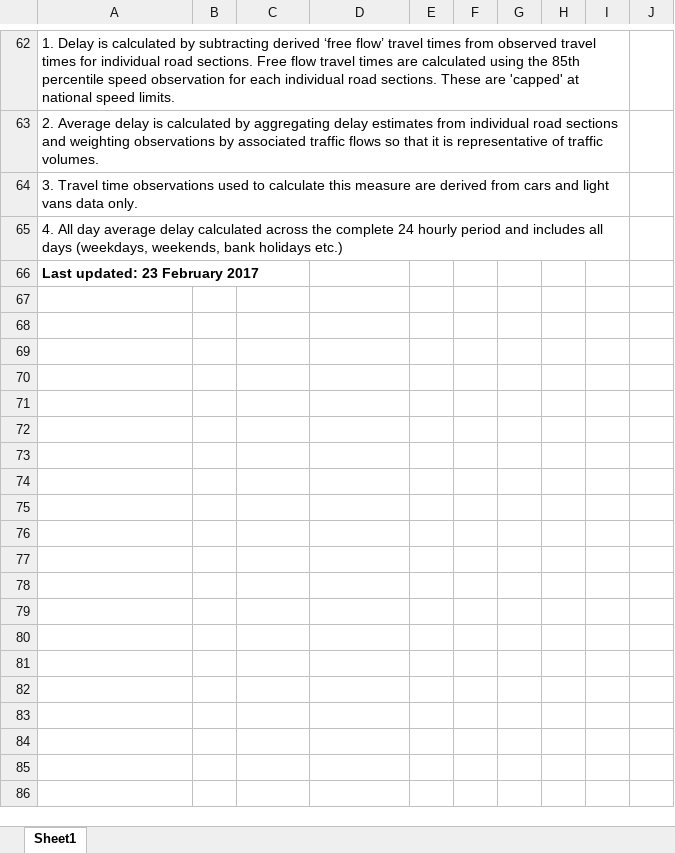
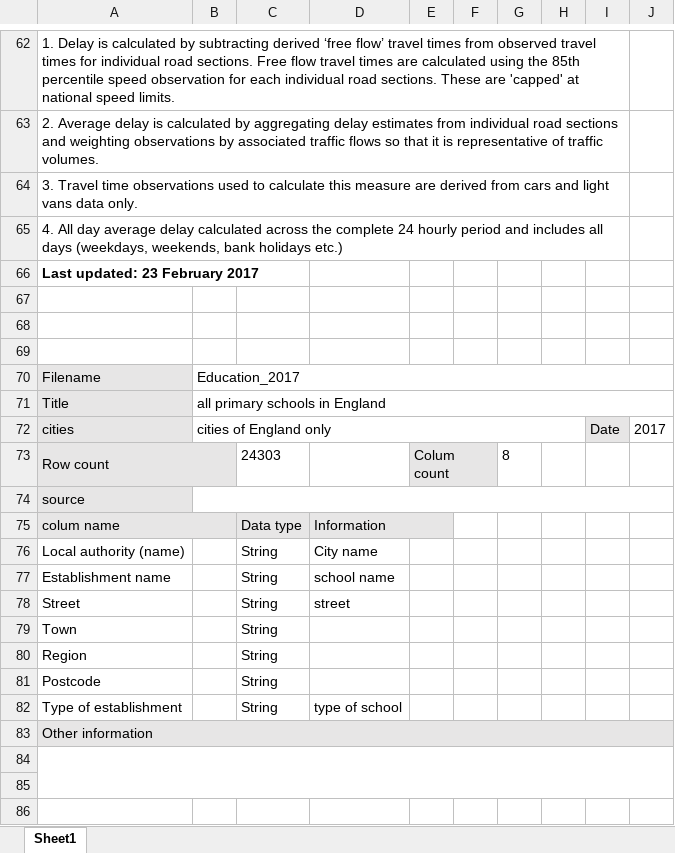
Before and after one commit to zyfzjsc988/data_diggers, an Excel workbook: data_information.xlsx, sheet Sheet1, drawn as a sheet; only a part is shown, gaps mark what is left out; values as stored, in another font and other column widths than the file's, no borders; the diff covers the shown part only; the diff names each change by its address in the sheet, - before the commit and + after, or states it on an @@ line.

```diff
--- a/data_information.xlsx (sheet Sheet1)
+++ b/data_information.xlsx (sheet Sheet1)
+row 67: (empty)
+row 68: (empty)
+row 69: (empty)
+row 70: Filename | Education_2017
+row 71: Title | all primary schools in England
+row 72: cities | cities of England only |  |  |  |  |  |  | Date | 2017
+row 73: Row count |  | 24303 |  | Colum count |  | 8
+row 74: source
+row 75: colum name |  | Data type | Information
+row 76: Local authority (name) |  | String | City name
+row 77: Establishment name |  | String | school name
+row 78: Street |  | String | street
+row 79: Town |  | String
+row 80: Region |  | String
+row 81: Postcode |  | String
+row 82: Type of establishment |  | String | type of school
+row 83: Other information
+row 84: (empty)
+row 85: (empty)
+row 86: (empty)
```
Also changed, not shown: 15 added rows elsewhere in this sheet, 20 other files.
